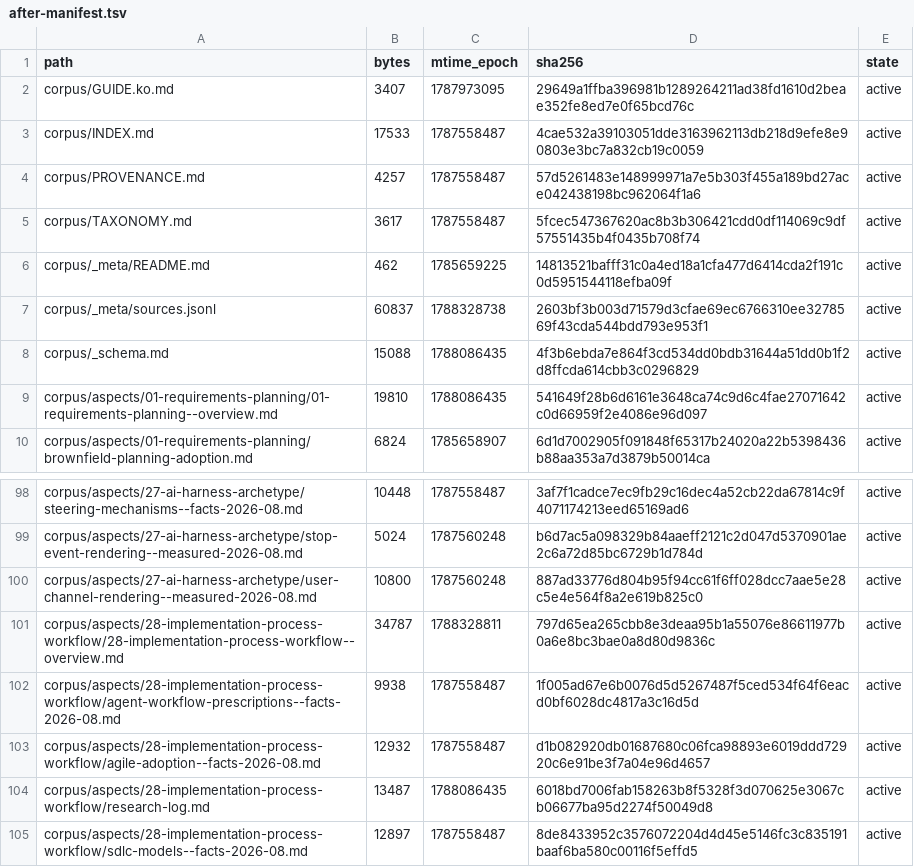
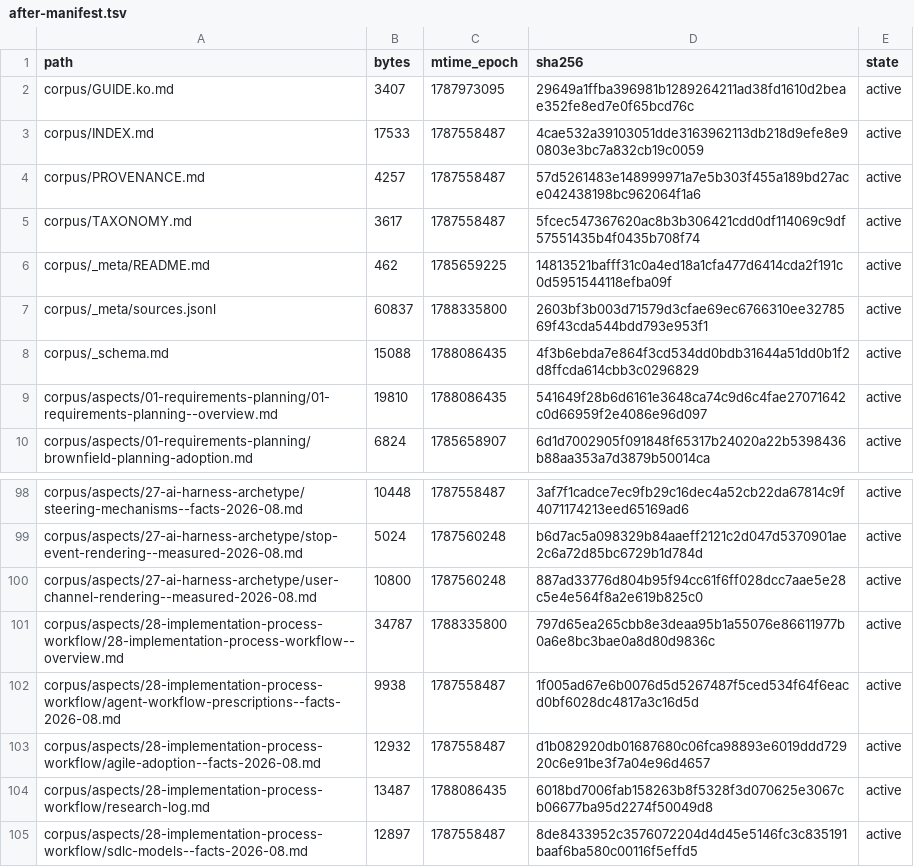
Before and after one commit to coolbress/standards, a TSV file: audit/after-manifest.tsv, drawn as a sheet; only a part is shown, gaps mark what is left out.

```diff
--- a/audit/after-manifest.tsv
+++ b/audit/after-manifest.tsv
@@ -6,3 +6,3 @@ corpus/TAXONOMY.md	3617	1787558487	5fcec547367620ac8b3b306421cdd0df114069c9df575
 corpus/_meta/README.md	462	1785659225	14813521bafff31c0a4ed18a1cfa477d6414cda2f191c0d5951544118efba09f	active
-corpus/_meta/sources.jsonl	60837	1788328738	2603bf3b003d71579d3cfae69ec6766310ee3278569f43cda544bdd793e953f1	active
+corpus/_meta/sources.jsonl	60837	1788335800	2603bf3b003d71579d3cfae69ec6766310ee3278569f43cda544bdd793e953f1	active
 corpus/_schema.md	15088	1788086435	4f3b6ebda7e864f3cd534dd0bdb31644a51dd0b1f2d8ffcda614cbb3c0296829	active
@@ -100,3 +100,3 @@ corpus/aspects/27-ai-harness-archetype/stop-event-rendering--measured-2026-08.md
 corpus/aspects/27-ai-harness-archetype/user-channel-rendering--measured-2026-08.md	10800	1787560248	887ad33776d804b95f94cc61f6ff028dcc7aae5e28c5e4e564f8a2e619b825c0	active
-corpus/aspects/28-implementation-process-workflow/28-implementation-process-workflow--overview.md	34787	1788328811	797d65ea265cbb8e3deaa95b1a55076e86611977b0a6e8bc3bae0a8d80d9836c	active
+corpus/aspects/28-implementation-process-workflow/28-implementation-process-workflow--overview.md	34787	1788335800	797d65ea265cbb8e3deaa95b1a55076e86611977b0a6e8bc3bae0a8d80d9836c	active
 corpus/aspects/28-implementation-process-workflow/agent-workflow-prescriptions--facts-2026-08.md	9938	1787558487	1f005ad67e6b0076d5d5267487f5ced534f64f6eacd0bf6028dc4817a3c16d5d	active
```
Also changed, not shown: 12 other files.
